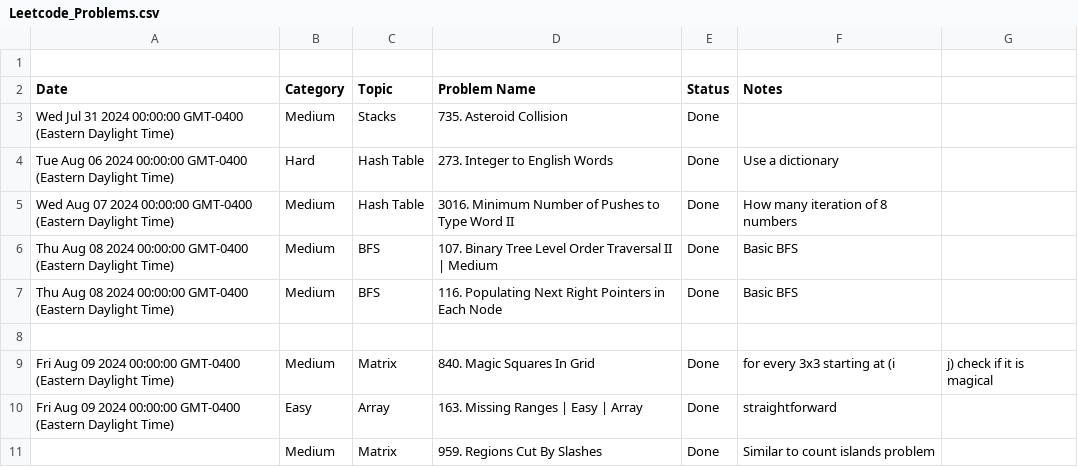
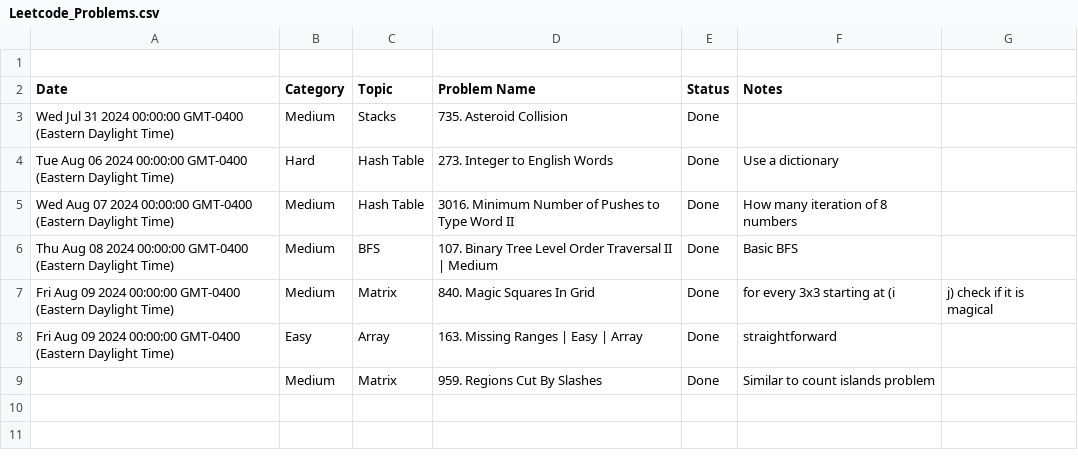
Before and after one commit to kamranbadirov/LeetCode, a CSV file: Leetcode_Problems.csv, drawn as a sheet.

Commit message:
Update Leetcode_Problems.csv

```diff
--- a/Leetcode_Problems.csv
+++ b/Leetcode_Problems.csv
@@ -6,4 +6,2 @@ Wed Aug 07 2024 00:00:00 GMT-0400 (Eastern Daylight Time),Medium,Hash Table,3016
 Thu Aug 08 2024 00:00:00 GMT-0400 (Eastern Daylight Time),Medium,BFS,107. Binary Tree Level Order Traversal II | Medium,Done,Basic BFS
-Thu Aug 08 2024 00:00:00 GMT-0400 (Eastern Daylight Time),Medium,BFS,116. Populating Next Right Pointers in Each Node,Done,Basic BFS
-
 Fri Aug 09 2024 00:00:00 GMT-0400 (Eastern Daylight Time),Medium,Matrix ,840. Magic Squares In Grid,Done,for every 3x3 starting at (i,j) check if it is magical
```
